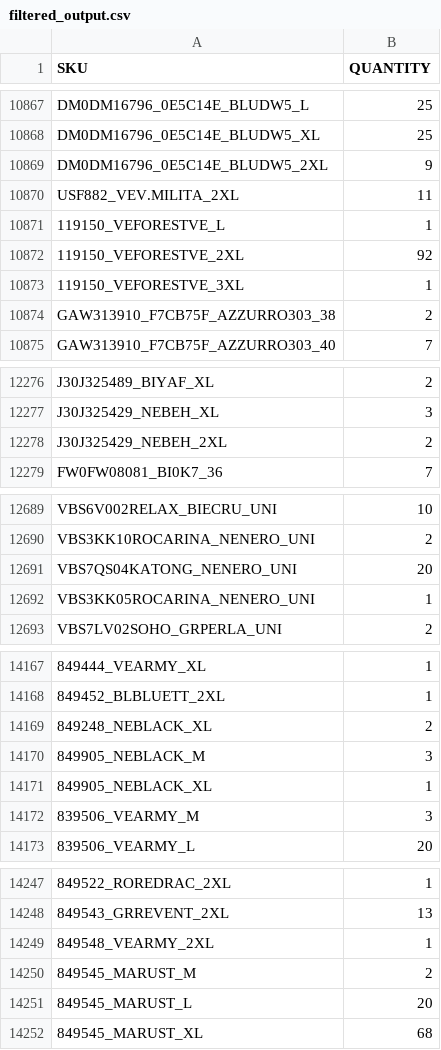
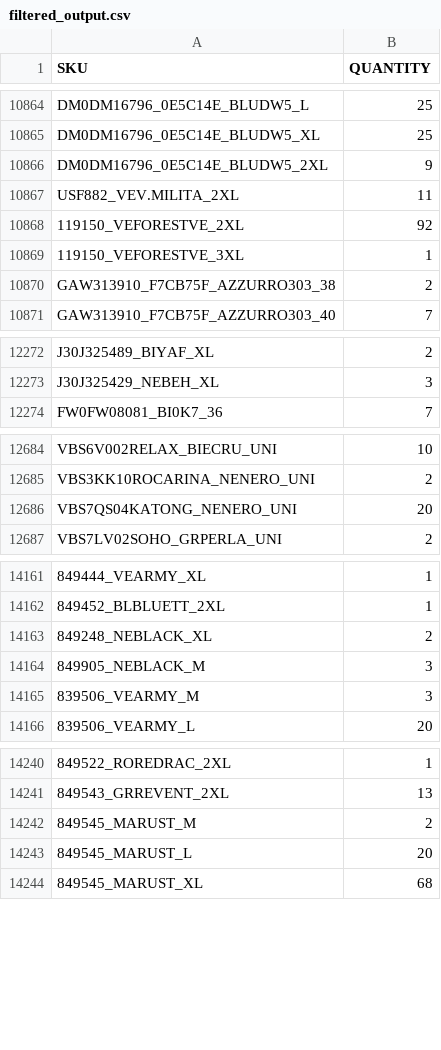
Before and after one commit to Camarolli9979797/wp_all_import, a CSV file: filtered_output.csv, drawn as a sheet; only a part is shown, gaps mark what is left out; the diff covers the shown part only; the diff names each change by its address in the sheet, - before the commit and + after, or states it on an @@ line.

```diff
--- a/filtered_output.csv
+++ b/filtered_output.csv
-row 10871: 119150_VEFORESTVE_L | 1
-row 12278: J30J325429_NEBEH_2XL | 2
-row 12692: VBS3KK05ROCARINA_NENERO_UNI | 1
-row 14171: 849905_NEBLACK_XL | 1
-row 14249: 849548_VEARMY_2XL | 1
```
Also changed, not shown: 5 removed rows and 80 edited cells elsewhere in this file.
